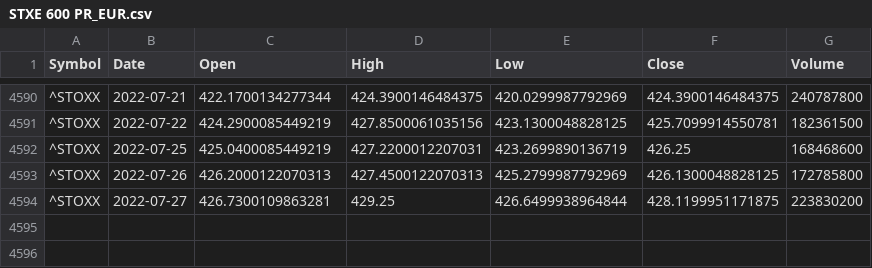
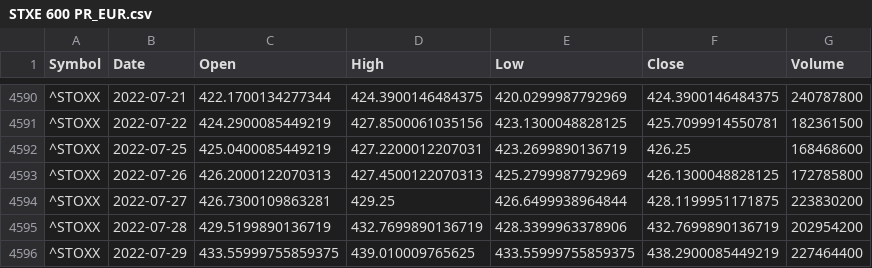
Before and after one commit to xzyu02/DBMS-of-Major-Investment-Financial-Assets, a CSV file: dataset/stock/STXE 600 PR_EUR.csv, drawn as a sheet; only a part is shown, gaps mark what is left out; the diff names each change by its address in the sheet, - before the commit and + after, or states it on an @@ line.

```diff
--- a/dataset/stock/STXE 600 PR_EUR.csv
+++ b/dataset/stock/STXE 600 PR_EUR.csv
+row 4595: ^STOXX | 2022-07-28 | 429.5199890136719 | 432.7699890136719 | 428.3399963378906 | 432.7699890136719 | 202954200
+row 4596: ^STOXX | 2022-07-29 | 433.55999755859375 | 439.010009765625 | 433.55999755859375 | 438.2900085449219 | 227464400
```
Also changed, not shown: dataset/stock/FTSE ST All-Share Index.csv, dataset/stock/OMX Stockholm 30 Index.csv, 31 other files.
